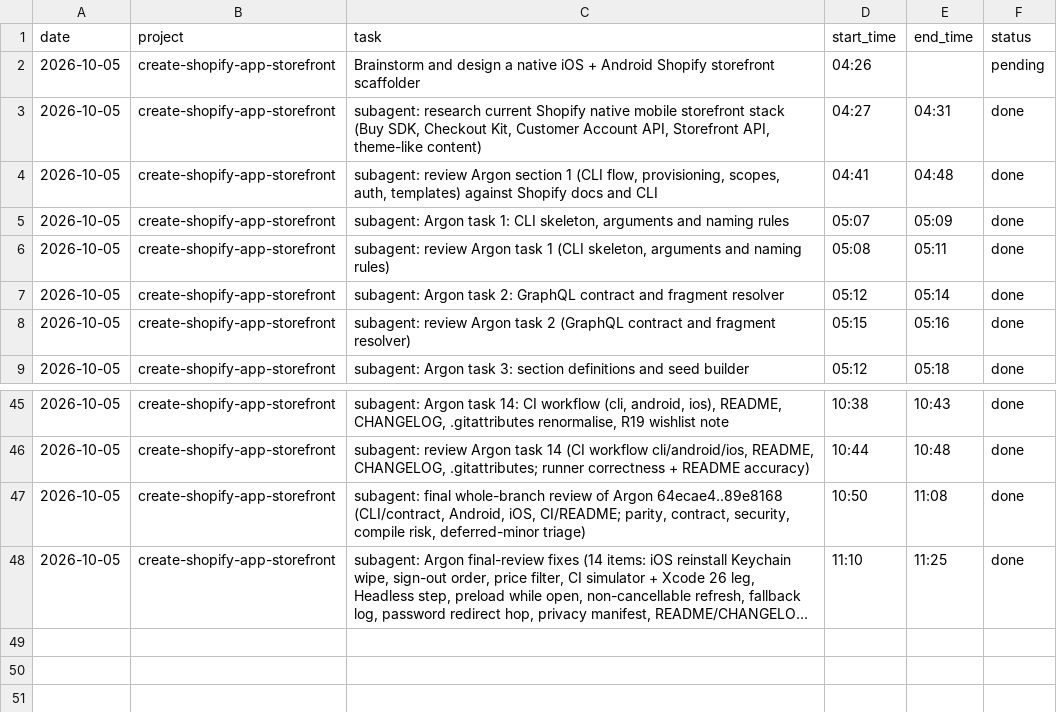
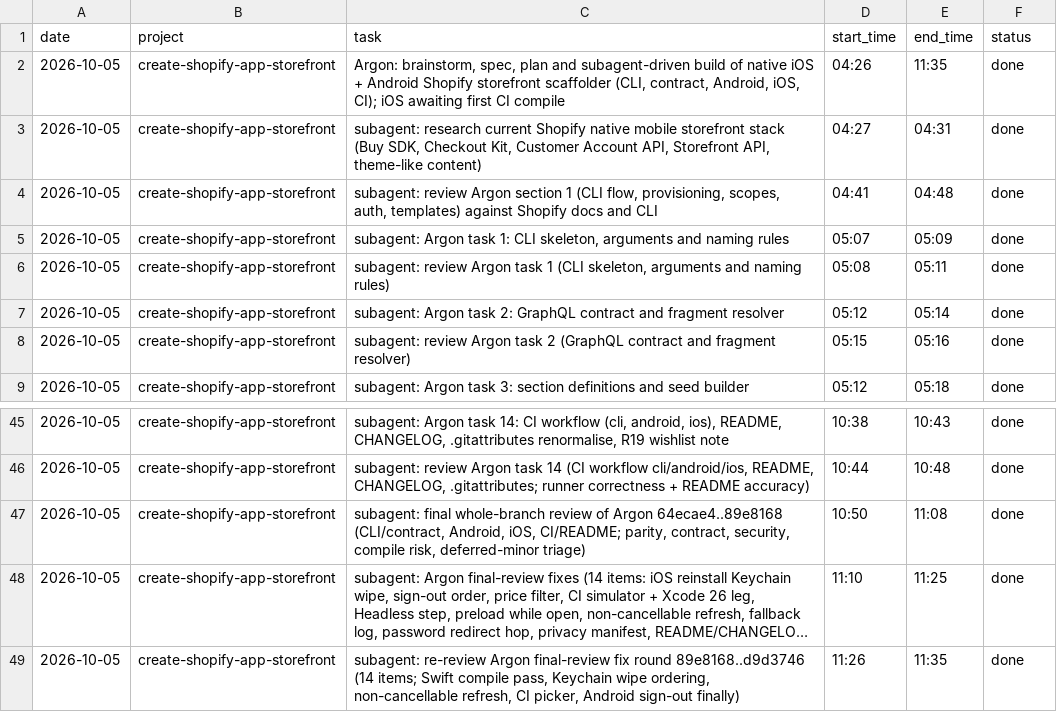
Before and after one commit to mksd0398/argon, a CSV file: SESSION_LOG.csv, drawn as a sheet; only a part is shown, gaps mark what is left out; long unchanged cells end in …; the diff names each change by its address in the sheet, - before the commit and + after, or states it on an @@ line.

```diff
--- a/SESSION_LOG.csv
+++ b/SESSION_LOG.csv
-C2 (task): Brainstorm and design a native iOS + Android Shopify storefront scaffolder
+C2 (task): Argon: brainstorm, spec, plan and subagent-driven build of native iOS + Android Shopify storefront scaffolder (CLI, contract, Android, iOS, CI); iOS awaiting first CI compile
-E2 (end_time): (empty)
+E2 (end_time): 11:35
-F2 (status): pending
+F2 (status): done
+row 49: 2026-10-05 | create-shopify-app-storefront | subagent: re-review Argon final-review fix round 89e8168..d9d3746 (14 items; Swift compile pass, Keychain wipe ordering, non-cancellable refresh, CI picker, Android sign-out finally) | 11:26 | 11:35 | done
```
